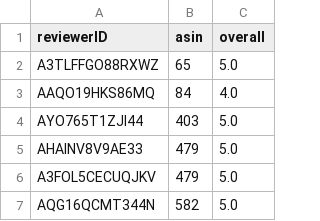
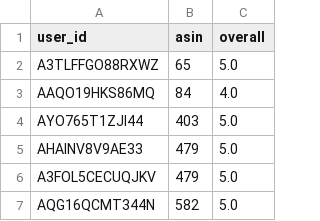
Before and after one commit to insun-kang/fashion, a CSV file: back/fashion/user_recommendations/review_df.csv, drawn as a sheet; only a part is shown.

```diff
--- a/back/fashion/user_recommendations/review_df.csv
+++ b/back/fashion/user_recommendations/review_df.csv
@@ -1,2 +1,2 @@
-reviewerID,asin,overall
+user_id,asin,overall
 A3TLFFGO88RXWZ,65,5.0
```
Also changed, not shown: 1 other file.
